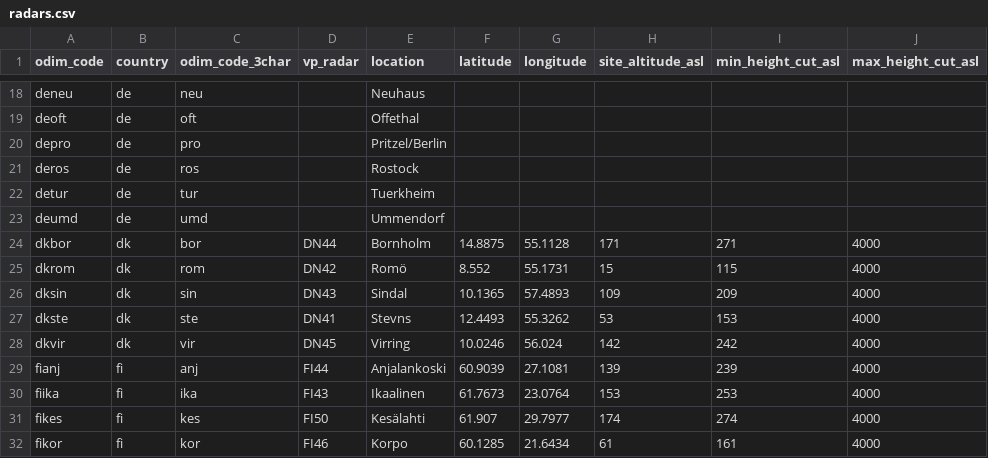
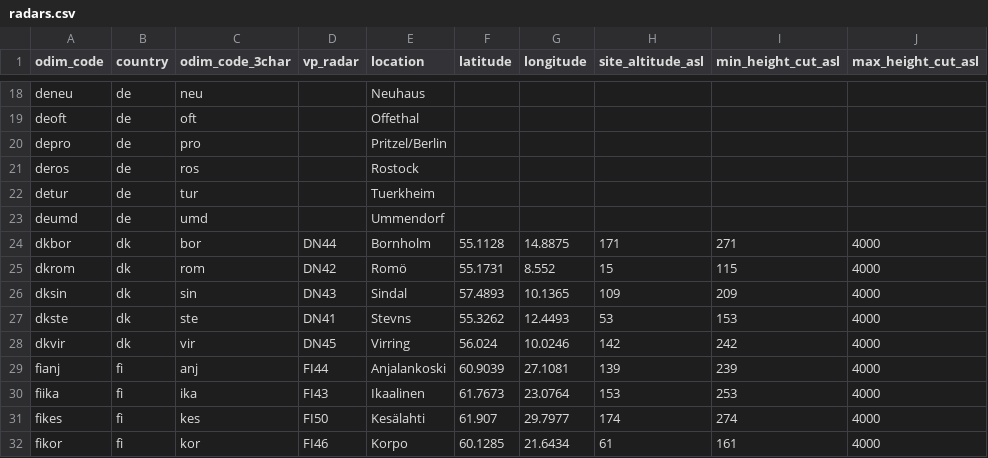
Before and after one commit to Tubbz-alt/vp-processing, a CSV file: settings/radars.csv, drawn as a sheet; only a part is shown, gaps mark what is left out; the diff names each change by its address in the sheet, - before the commit and + after, or states it on an @@ line.

Commit message:
Switch lat/lon for Denmark

```diff
--- a/settings/radars.csv
+++ b/settings/radars.csv
-F24 (latitude): 14.8875
+F24 (latitude): 55.1128
-G24 (longitude): 55.1128
+G24 (longitude): 14.8875
-F25 (latitude): 8.552
+F25 (latitude): 55.1731
-G25 (longitude): 55.1731
+G25 (longitude): 8.552
-F26 (latitude): 10.1365
+F26 (latitude): 57.4893
-G26 (longitude): 57.4893
+G26 (longitude): 10.1365
-F27 (latitude): 12.4493
+F27 (latitude): 55.3262
-G27 (longitude): 55.3262
+G27 (longitude): 12.4493
-F28 (latitude): 10.0246
+F28 (latitude): 56.024
-G28 (longitude): 56.024
+G28 (longitude): 10.0246
```
